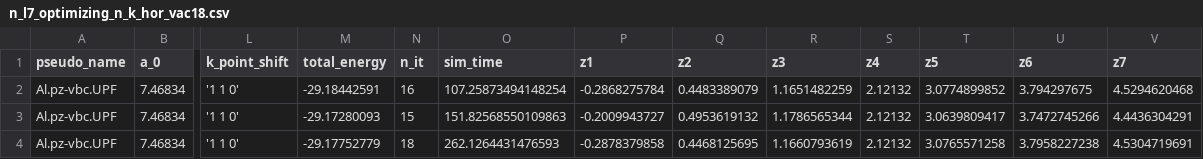
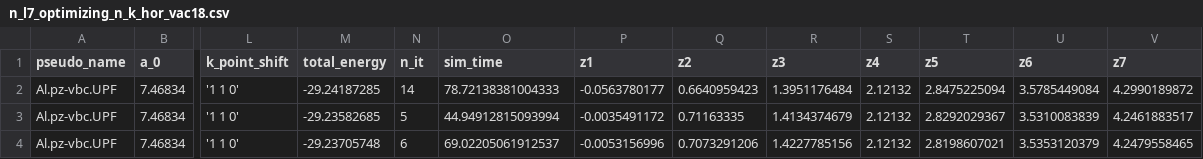
Before and after one commit to AlessandroLovo/cmms_AI, a CSV file: surface/n_l7_optimizing_n_k_hor_vac18.csv, drawn as a sheet; only a part is shown, gaps mark what is left out; the diff covers the shown part only; the diff names each change by its address in the sheet, - before the commit and + after, or states it on an @@ line.

Commit message:
9 layers done

```diff
--- a/surface/n_l7_optimizing_n_k_hor_vac18.csv
+++ b/surface/n_l7_optimizing_n_k_hor_vac18.csv
-M2 (total_energy): -29.18442591
+M2 (total_energy): -29.24187285
-N2 (n_it): 16
+N2 (n_it): 14
-O2 (sim_time): 107.25873494148254
+O2 (sim_time): 78.72138381004333
-P2 (z1): -0.2868275784
+P2 (z1): -0.0563780177
-Q2 (z2): 0.4483389079
+Q2 (z2): 0.6640959423
-R2 (z3): 1.1651482259
+R2 (z3): 1.3951176484
-T2 (z5): 3.0774899852
+T2 (z5): 2.8475225094
-U2 (z6): 3.794297675
+U2 (z6): 3.5785449084
-V2 (z7): 4.5294620468
+V2 (z7): 4.2990189872
-M3 (total_energy): -29.17280093
+M3 (total_energy): -29.23582685
-N3 (n_it): 15
+N3 (n_it): 5
-O3 (sim_time): 151.82568550109863
+O3 (sim_time): 44.94912815093994
-P3 (z1): -0.2009943727
+P3 (z1): -0.0035491172
-Q3 (z2): 0.4953619132
+Q3 (z2): 0.71163335
-R3 (z3): 1.1786565344
+R3 (z3): 1.4134374679
-T3 (z5): 3.0639809417
+T3 (z5): 2.8292029367
-U3 (z6): 3.7472745266
+U3 (z6): 3.5310083839
-V3 (z7): 4.4436304291
+V3 (z7): 4.2461883517
-M4 (total_energy): -29.17752779
+M4 (total_energy): -29.23705748
-N4 (n_it): 18
+N4 (n_it): 6
-O4 (sim_time): 262.1264431476593
+O4 (sim_time): 69.02205061912537
-P4 (z1): -0.2878379858
+P4 (z1): -0.0053156996
-Q4 (z2): 0.4468125695
+Q4 (z2): 0.7073291206
-R4 (z3): 1.1660793619
+R4 (z3): 1.4227785156
-T4 (z5): 3.0765571258
+T4 (z5): 2.8198607021
-U4 (z6): 3.7958227238
+U4 (z6): 3.5353120379
-V4 (z7): 4.5304719691
+V4 (z7): 4.2479558465
```
Also changed, not shown: 27 edited cells elsewhere in this file, 60 other files.
